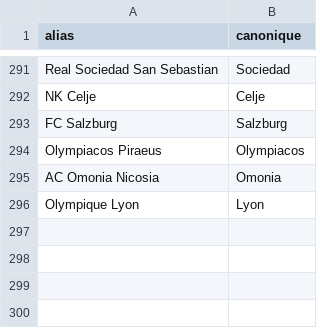
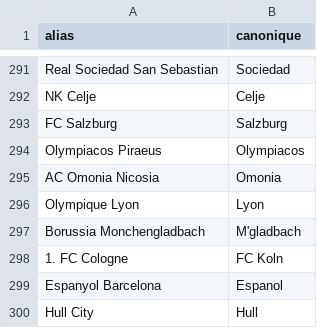
Before and after one commit to EssicOuroumav/kateni, a CSV file: equipes_alias.csv, drawn as a sheet; only a part is shown, gaps mark what is left out.

```diff
--- a/equipes_alias.csv
+++ b/equipes_alias.csv
@@ -296 +296,5 @@ AC Omonia Nicosia,Omonia
 Olympique Lyon,Lyon
+Borussia Monchengladbach,M'gladbach
+1. FC Cologne,FC Koln
+Espanyol Barcelona,Espanol
+Hull City,Hull
```
Also changed, not shown: 15 other files.
